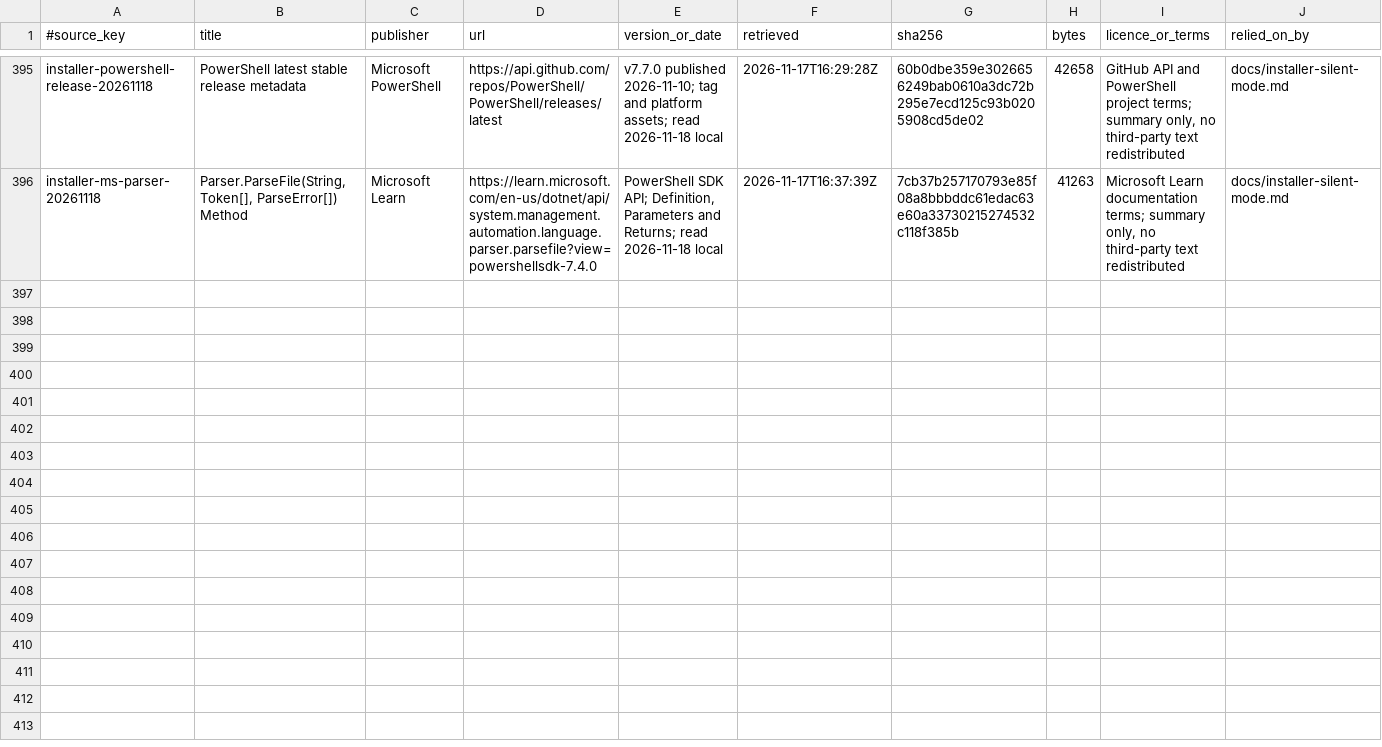
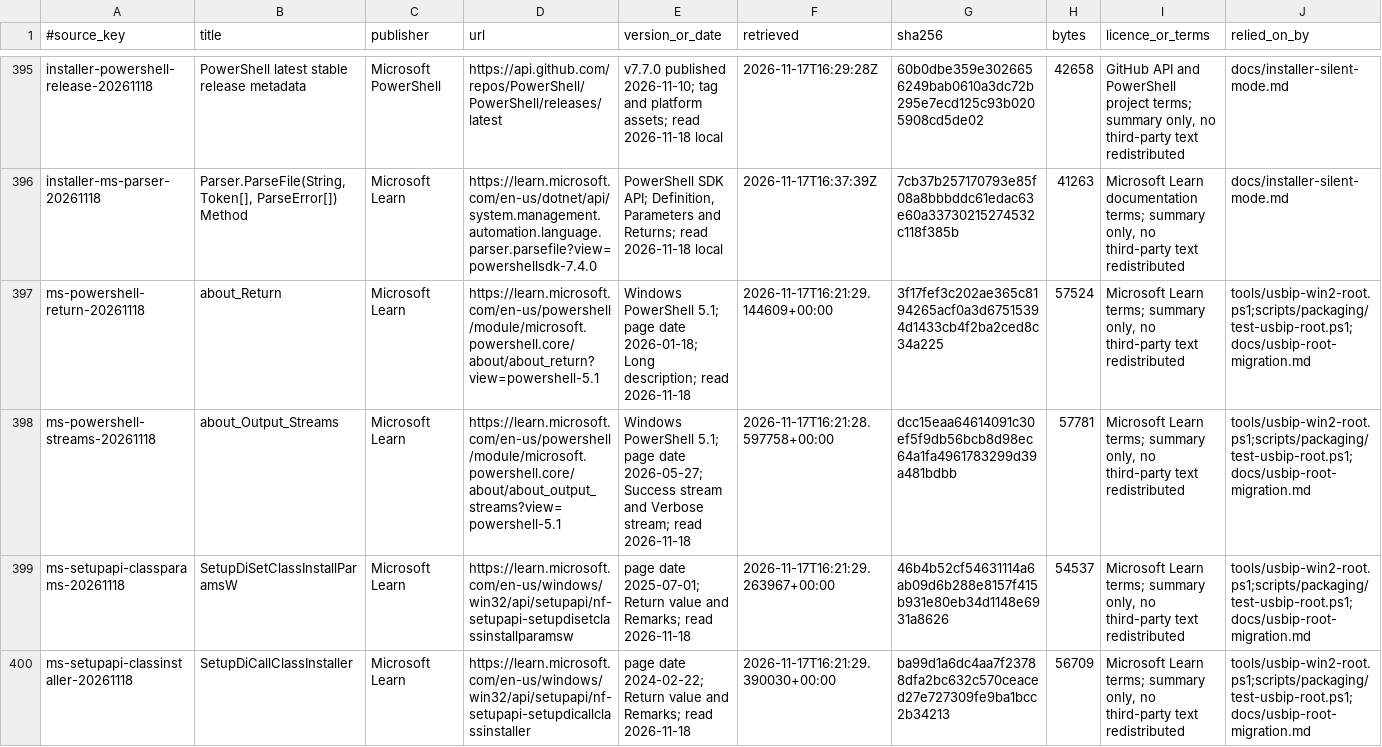
Before and after one commit to AlkaidLab/foundation-sunshine, a TSV file: docs/authority/source-index.tsv, drawn as a sheet; only a part is shown, gaps mark what is left out; the diff covers the shown part only; the diff names each change by its address in the sheet, - before the commit and + after, or states it on an @@ line.

Commit message:
fix(usbip): 根设备迁移保留结构化结果，旧设备清理不再误伤复用的控制器
干净 Windows 虚拟机上 usbip-win2-root.ps1 -Action install 返回 1，根设备迁移步骤报 Win32 203。
- Ensure-RootDevice 只返回一个结构化结果：进度信息改走 Verbose 流，避免混进返回值后让严格模式下读取 RootPresent 失败
- Disable-LegacyDevice 只处理与预期硬件 ID 完全一致、且不是已选中控制器的旧节点；没有可迁移的旧设备时直接成功，不改变状态
- 参数设置与类安装器分开报错，下一次原生运行就能分清是哪一步给出的错误码
- 不改 INF 和驱动文件，仍只用上游签名的原文件
- 新增隔离的回归测试 scripts/packaging/test-usbip-root.ps1（替换设备清单与 SetupAPI 调用，不安装驱动、不改设备状态），并接入两条 CI；补充说明文档与来源记录

仅验证了控制流；原生 SetupAPI 行为与 203 的具体来源待干净 Windows 虚拟机验收。

```diff
--- a/docs/authority/source-index.tsv
+++ b/docs/authority/source-index.tsv
+row 397: ms-powershell-return-20261118 | about_Return | Microsoft Learn | https://learn.microsoft.com/en-us/powershell/module/microsoft.powershell.core/about/about_return?view=powershell-5.1 | Windows PowerShell 5.1; page date 2026-01-18; Long description; read 2026-11-18 | 2026-11-17T16:21:29.144609+00:00 | 3f17fef3c202ae365c8194265acf0a3d67515394d1433cb4f2ba2ced8c34a225 | 57524 | Microsoft Learn terms; summary only, no third-party text redistributed | tools/usbip-win2-root.ps1;scripts/packaging/test-usbip-root.ps1;docs/usbip-root-migration.md
+row 398: ms-powershell-streams-20261118 | about_Output_Streams | Microsoft Learn | https://learn.microsoft.com/en-us/powershell/module/microsoft.powershell.core/about/about_output_streams?view=powershell-5.1 | Windows PowerShell 5.1; page date 2026-05-27; Success stream and Verbose stream; read 2026-11-18 | 2026-11-17T16:21:28.597758+00:00 | dcc15eaa64614091c30ef5f9db56bcb8d98ec64a1fa4961783299d39a481bdbb | 57781 | Microsoft Learn terms; summary only, no third-party text redistributed | tools/usbip-win2-root.ps1;scripts/packaging/test-usbip-root.ps1;docs/usbip-root-migration.md
+row 399: ms-setupapi-classparams-20261118 | SetupDiSetClassInstallParamsW | Microsoft Learn | https://learn.microsoft.com/en-us/windows/win32/api/setupapi/nf-setupapi-setupdisetclassinstallparamsw | page date 2025-07-01; Return value and Remarks; read 2026-11-18 | 2026-11-17T16:21:29.263967+00:00 | 46b4b52cf54631114a6ab09d6b288e8157f415b931e80eb34d1148e6931a8626 | 54537 | Microsoft Learn terms; summary only, no third-party text redistributed | tools/usbip-win2-root.ps1;scripts/packaging/test-usbip-root.ps1;docs/usbip-root-migration.md
+row 400: ms-setupapi-classinstaller-20261118 | SetupDiCallClassInstaller | Microsoft Learn | https://learn.microsoft.com/en-us/windows/win32/api/setupapi/nf-setupapi-setupdicallclassinstaller | page date 2024-02-22; Return value and Remarks; read 2026-11-18 | 2026-11-17T16:21:29.390030+00:00 | ba99d1a6dc4aa7f23788dfa2bc632c570ceaced27e727309fe9ba1bcc2b34213 | 56709 | Microsoft Learn terms; summary only, no third-party text redistributed | tools/usbip-win2-root.ps1;scripts/packaging/test-usbip-root.ps1;docs/usbip-root-migration.md
```
Also changed, not shown: 4 added rows elsewhere in this file, 5 other files.
